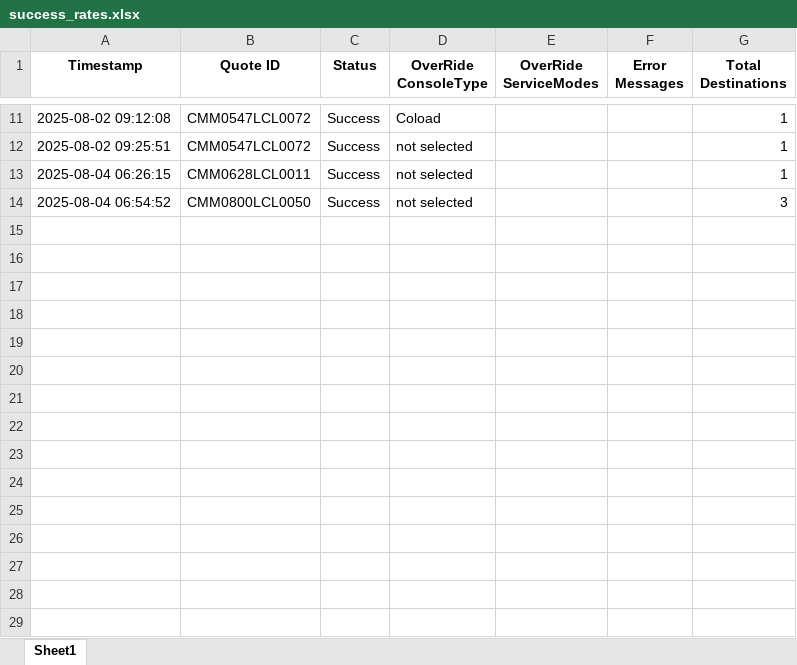
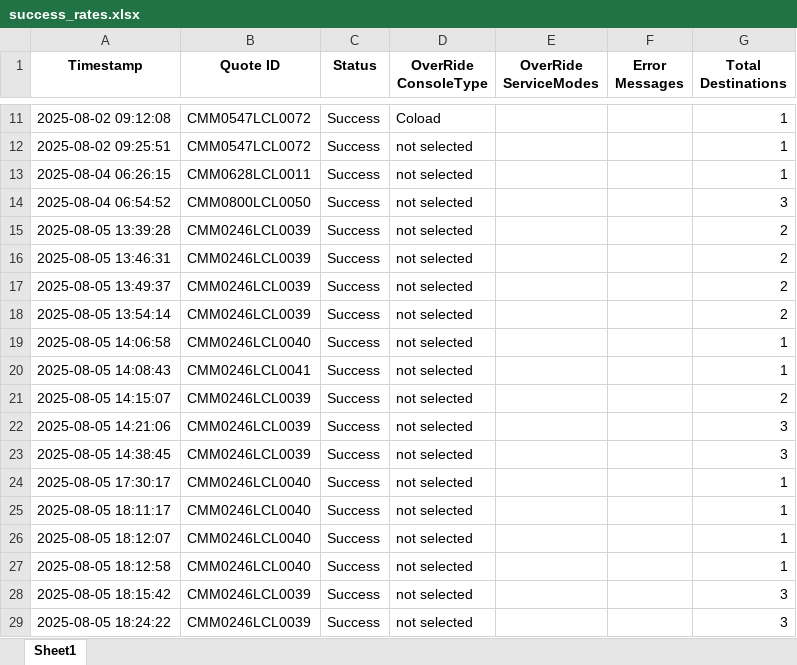
Before and after one commit to Ayyanagouda006/FBA-Pricing-Tool, an Excel workbook: Logs/success_rates.xlsx, sheet Sheet1, drawn as a sheet; only a part is shown, gaps mark what is left out; values as stored, in another font and other column widths than the file's, no borders; the diff names each change by its address in the sheet, - before the commit and + after, or states it on an @@ line.

```diff
--- a/Logs/success_rates.xlsx (sheet Sheet1)
+++ b/Logs/success_rates.xlsx (sheet Sheet1)
+row 15: 2025-08-05 13:39:28 | CMM0246LCL0039 | Success | not selected |  |  | 2
+row 16: 2025-08-05 13:46:31 | CMM0246LCL0039 | Success | not selected |  |  | 2
+row 17: 2025-08-05 13:49:37 | CMM0246LCL0039 | Success | not selected |  |  | 2
+row 18: 2025-08-05 13:54:14 | CMM0246LCL0039 | Success | not selected |  |  | 2
+row 19: 2025-08-05 14:06:58 | CMM0246LCL0040 | Success | not selected |  |  | 1
+row 20: 2025-08-05 14:08:43 | CMM0246LCL0041 | Success | not selected |  |  | 1
+row 21: 2025-08-05 14:15:07 | CMM0246LCL0039 | Success | not selected |  |  | 2
+row 22: 2025-08-05 14:21:06 | CMM0246LCL0039 | Success | not selected |  |  | 3
+row 23: 2025-08-05 14:38:45 | CMM0246LCL0039 | Success | not selected |  |  | 3
+row 24: 2025-08-05 17:30:17 | CMM0246LCL0040 | Success | not selected |  |  | 1
+row 25: 2025-08-05 18:11:17 | CMM0246LCL0040 | Success | not selected |  |  | 1
+row 26: 2025-08-05 18:12:07 | CMM0246LCL0040 | Success | not selected |  |  | 1
+row 27: 2025-08-05 18:12:58 | CMM0246LCL0040 | Success | not selected |  |  | 1
+row 28: 2025-08-05 18:15:42 | CMM0246LCL0039 | Success | not selected |  |  | 3
+row 29: 2025-08-05 18:24:22 | CMM0246LCL0039 | Success | not selected |  |  | 3
```
Also changed, not shown: Data/FBA Rates.xlsx, Logs/exfreight_api_log.xlsx, 7 other files.
